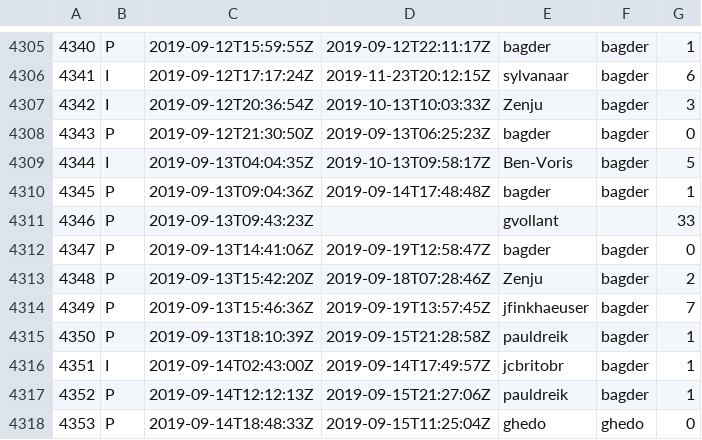
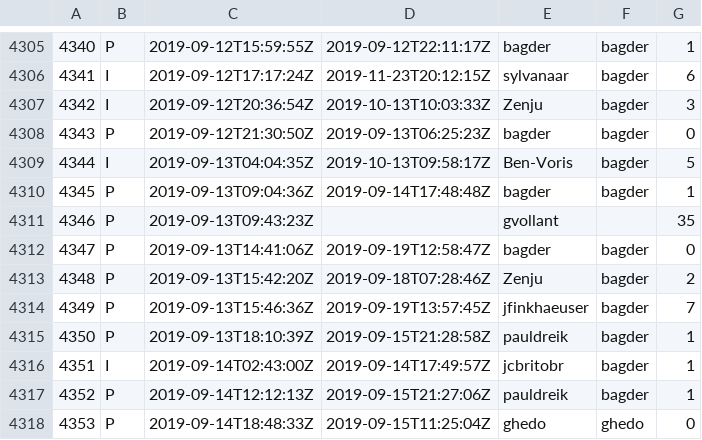
Before and after one commit to curl/stats, a CSV file: csv/github.csv, drawn as a sheet; only a part is shown, gaps mark what is left out; the diff covers the shown part only.

Commit message:
csv/github.csv: update

```diff
--- a/csv/github.csv
+++ b/csv/github.csv
@@ -4310,3 +4310,3 @@
 4345;P;2019-09-13T09:04:36Z;2019-09-14T17:48:48Z;bagder;bagder;1
-4346;P;2019-09-13T09:43:23Z;;gvollant;;33
+4346;P;2019-09-13T09:43:23Z;;gvollant;;35
 4347;P;2019-09-13T14:41:06Z;2019-09-19T12:58:47Z;bagder;bagder;0
```
Also changed, not shown: 5 added rows and 12 edited cells elsewhere in this file.
